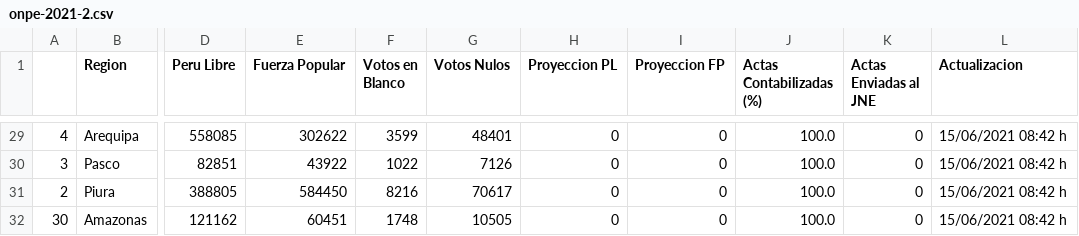
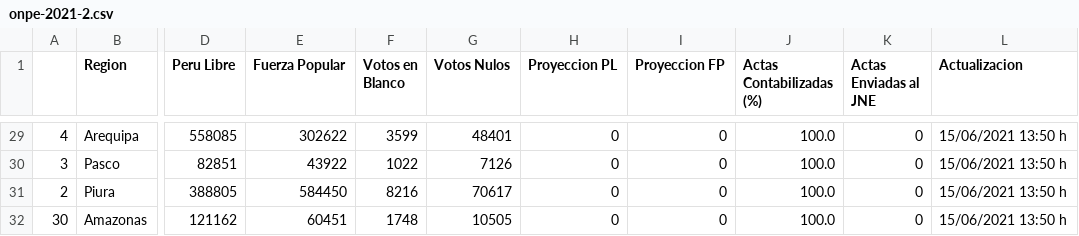
Before and after one commit to MarcoAlvarez/cvd-pe-data, a CSV file: others/onpe-2021-2.csv, drawn as a sheet; only a part is shown, gaps mark what is left out; the diff covers the shown part only; the diff names each change by its address in the sheet, - before the commit and + after, or states it on an @@ line.

```diff
--- a/others/onpe-2021-2.csv
+++ b/others/onpe-2021-2.csv
-L29:L32 (Actualizacion): 15/06/2021 08:42 h
+L29:L32 (Actualizacion): 15/06/2021 13:50 h
```
Also changed, not shown: 39 edited cells elsewhere in this file.
